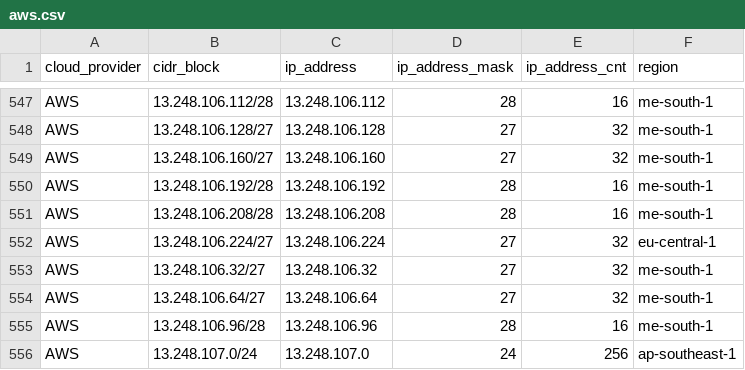
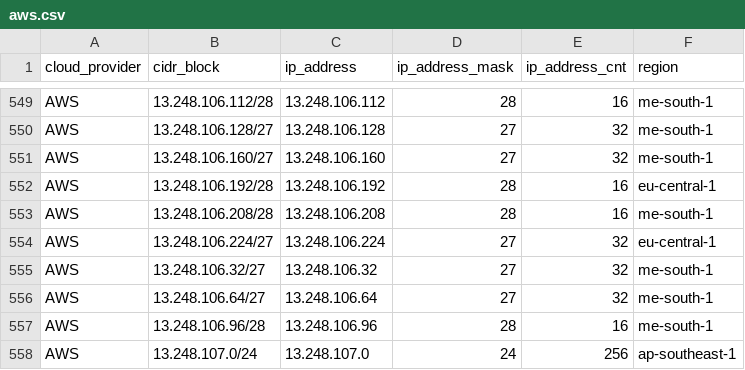
Before and after one commit to danilabs/public-cloud-provider-ip-ranges, a CSV file: data/providers/aws.csv, drawn as a sheet; only a part is shown, gaps mark what is left out; the diff covers the shown part only.

```diff
--- a/data/providers/aws.csv
+++ b/data/providers/aws.csv
@@ -549,3 +551,3 @@ AWS,13.248.106.128/27,13.248.106.128,27,32,me-south-1
 AWS,13.248.106.160/27,13.248.106.160,27,32,me-south-1
-AWS,13.248.106.192/28,13.248.106.192,28,16,me-south-1
+AWS,13.248.106.192/28,13.248.106.192,28,16,eu-central-1
 AWS,13.248.106.208/28,13.248.106.208,28,16,me-south-1
```
Also changed, not shown: 3 added rows and 4 removed rows elsewhere in this file, 18 other files.
